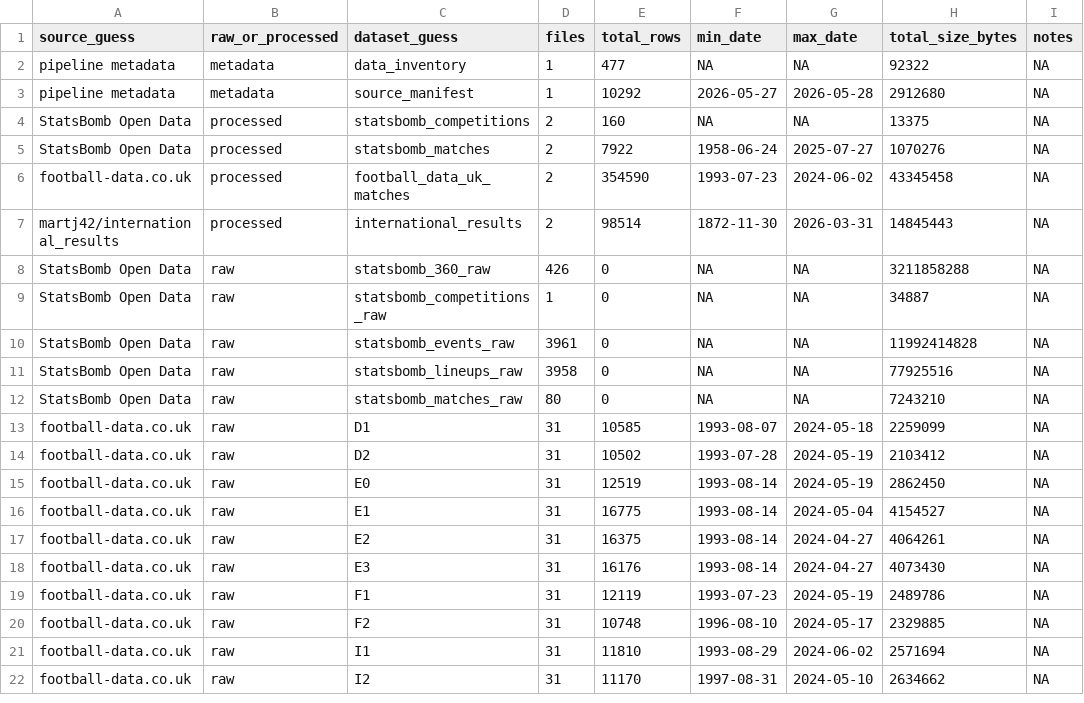
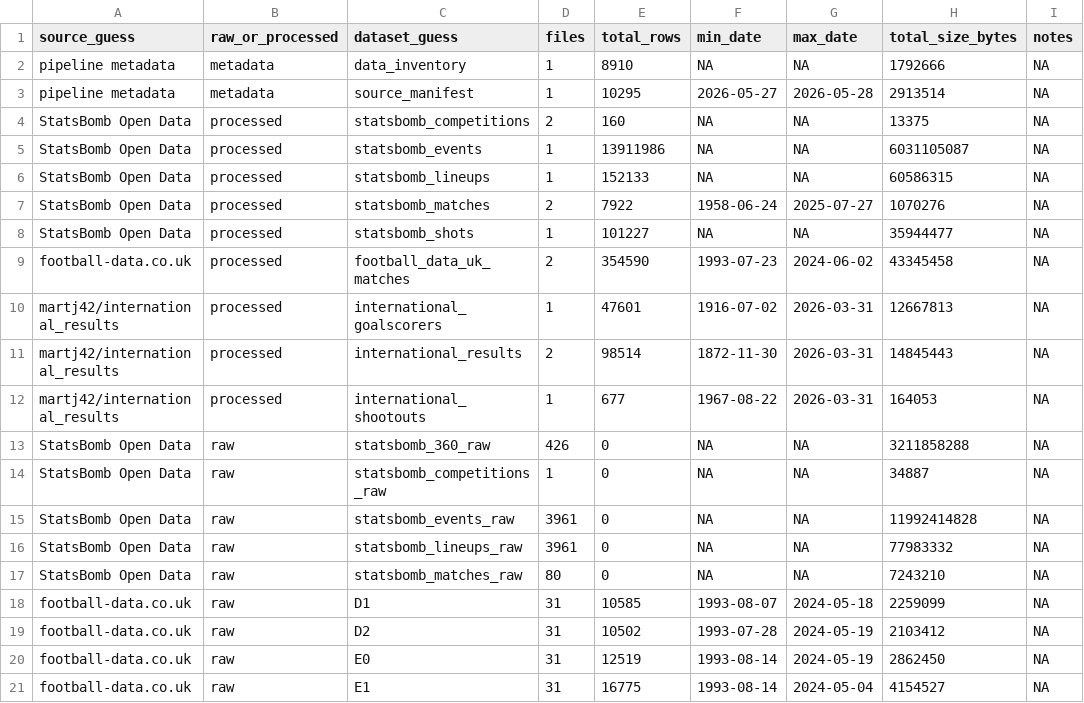
Before and after one commit to marco-hening-tallarico/International-Football-Match-Forecasting-Pipeline, a CSV file: data/validation/source_coverage_summary.csv, drawn as a sheet; only a part is shown; the shorter side is filled out with more unchanged rows.

Commit message:
Add StatsBomb lineups and auxiliary cleaning outputs

```diff
--- a/data/validation/source_coverage_summary.csv
+++ b/data/validation/source_coverage_summary.csv
@@ -1,8 +1,13 @@
 source_guess,raw_or_processed,dataset_guess,files,total_rows,min_date,max_date,total_size_bytes,notes
-pipeline metadata,metadata,data_inventory,1,477,NA,NA,92322,NA
-pipeline metadata,metadata,source_manifest,1,10292,2026-05-27,2026-05-28,2912680,NA
+pipeline metadata,metadata,data_inventory,1,8910,NA,NA,1792666,NA
+pipeline metadata,metadata,source_manifest,1,10295,2026-05-27,2026-05-28,2913514,NA
 StatsBomb Open Data,processed,statsbomb_competitions,2,160,NA,NA,13375,NA
+StatsBomb Open Data,processed,statsbomb_events,1,13911986,NA,NA,6031105087,NA
+StatsBomb Open Data,processed,statsbomb_lineups,1,152133,NA,NA,60586315,NA
 StatsBomb Open Data,processed,statsbomb_matches,2,7922,1958-06-24,2025-07-27,1070276,NA
+StatsBomb Open Data,processed,statsbomb_shots,1,101227,NA,NA,35944477,NA
 football-data.co.uk,processed,football_data_uk_matches,2,354590,1993-07-23,2024-06-02,43345458,NA
+martj42/international_results,processed,international_goalscorers,1,47601,1916-07-02,2026-03-31,12667813,NA
 martj42/international_results,processed,international_results,2,98514,1872-11-30,2026-03-31,14845443,NA
+martj42/international_results,processed,international_shootouts,1,677,1967-08-22,2026-03-31,164053,NA
 StatsBomb Open Data,raw,statsbomb_360_raw,426,0,NA,NA,3211858288,NA
@@ -10,3 +15,3 @@ StatsBomb Open Data,raw,statsbomb_competitions_raw,1,0,NA,NA,34887,NA
 StatsBomb Open Data,raw,statsbomb_events_raw,3961,0,NA,NA,11992414828,NA
-StatsBomb Open Data,raw,statsbomb_lineups_raw,3958,0,NA,NA,77925516,NA
+StatsBomb Open Data,raw,statsbomb_lineups_raw,3961,0,NA,NA,77983332,NA
 StatsBomb Open Data,raw,statsbomb_matches_raw,80,0,NA,NA,7243210,NA
```
Also changed, not shown: data/validation/international_results_validation_summary.csv, data/validation/statsbomb_lineups_download_coverage.csv, 20 other files.
